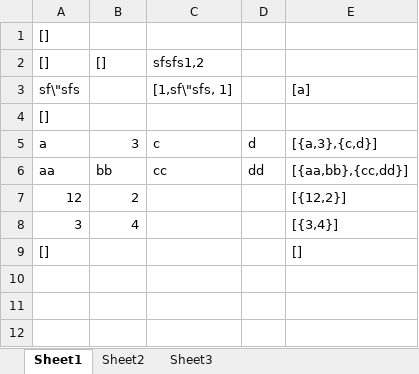
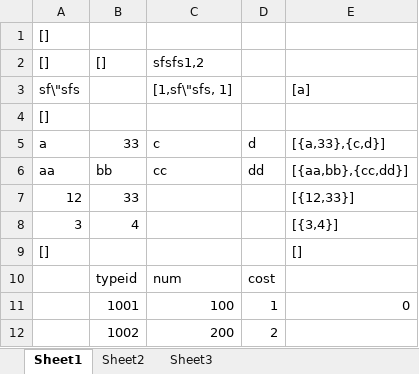
Before and after one commit to songtm/excel2json, an Excel workbook: tool/SAddinTester.xlsm, sheet Sheet1, drawn as a sheet; values as stored, in another font and other column widths than the file's, no borders; the diff names each change by its address in the sheet, - before the commit and + after, or states it on an @@ line.

```diff
--- a/tool/SAddinTester.xlsm (sheet Sheet1)
+++ b/tool/SAddinTester.xlsm (sheet Sheet1)
-B5: 3
+B5: 33
-E5: [{a,3},{c,d}]
+E5: [{a,33},{c,d}]
-B7: 2
+B7: 33
-E7: [{12,2}]
+E7: [{12,33}]
+row 10:  | typeid | num | cost
+row 11:  | 1001 | 100 | 1 | 0
+row 12:  | 1002 | 200 | 2
```
Also changed, not shown: 1 other file.
